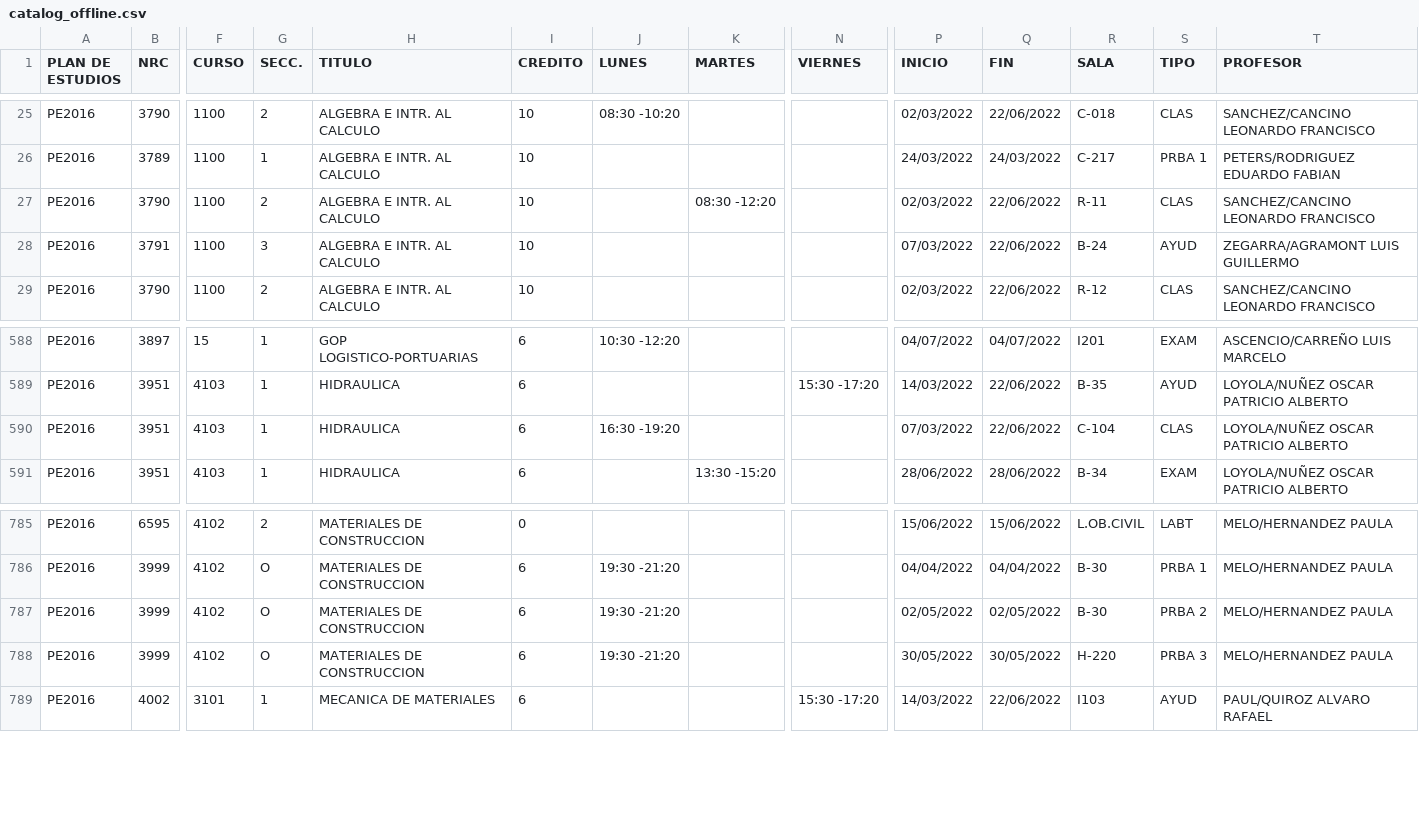
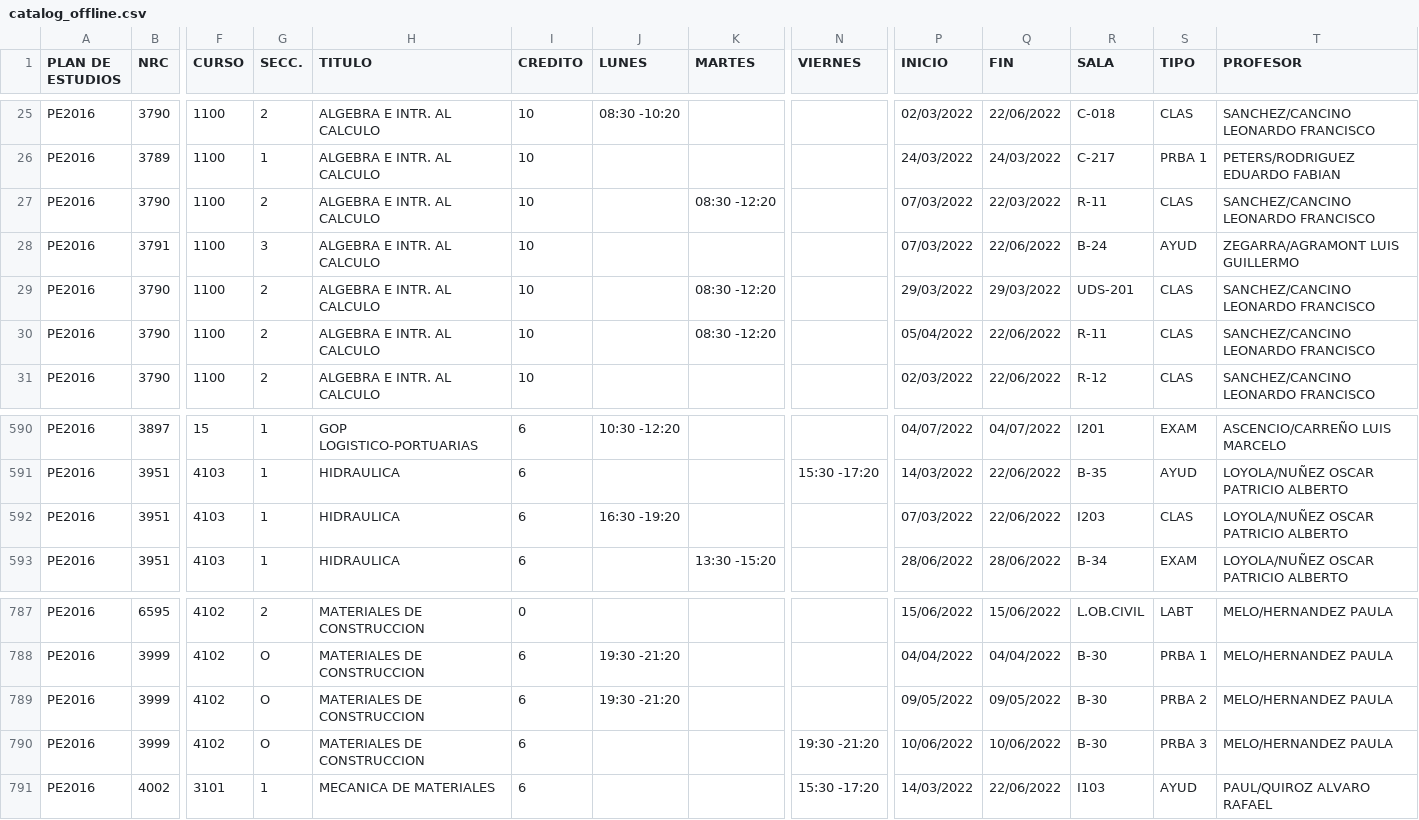
Before and after one commit to ifgarces/TomaRamosUandes_android, a CSV file: TomaRamosUandes/app/src/main/assets/catalog_offline.csv, drawn as a sheet; only a part is shown, gaps mark what is left out; addresses are those after the commit; rows hold the shown columns only; the diff names each change by its address in the sheet, - before the commit and + after, or states it on an @@ line.

Commit message:
Offline catalog updated

```diff
--- a/TomaRamosUandes/app/src/main/assets/catalog_offline.csv
+++ b/TomaRamosUandes/app/src/main/assets/catalog_offline.csv
-P27 (INICIO): 02/03/2022
+P27 (INICIO): 07/03/2022
-Q27 (FIN): 22/06/2022
+Q27 (FIN): 22/03/2022
+row 29: PE2016 | 3790 | 1100 | 2 | ALGEBRA E INTR. AL CALCULO | 10 |  | 08:30 -12:20 |  | 29/03/2022 | 29/03/2022 | UDS-201 | CLAS | SANCHEZ/CANCINO LEONARDO FRANCISCO
+row 30: PE2016 | 3790 | 1100 | 2 | ALGEBRA E INTR. AL CALCULO | 10 |  | 08:30 -12:20 |  | 05/04/2022 | 22/06/2022 | R-11 | CLAS | SANCHEZ/CANCINO LEONARDO FRANCISCO
-R592 (SALA): C-104
+R592 (SALA): I203
-P789 (INICIO): 02/05/2022
+P789 (INICIO): 09/05/2022
-Q789 (FIN): 02/05/2022
+Q789 (FIN): 09/05/2022
-J790 (LUNES): 19:30 -21:20
+J790 (LUNES): (empty)
-N790 (VIERNES): (empty)
+N790 (VIERNES): 19:30 -21:20
-P790 (INICIO): 30/05/2022
+P790 (INICIO): 10/06/2022
-Q790 (FIN): 30/05/2022
+Q790 (FIN): 10/06/2022
-R790 (SALA): H-220
+R790 (SALA): B-30
```
